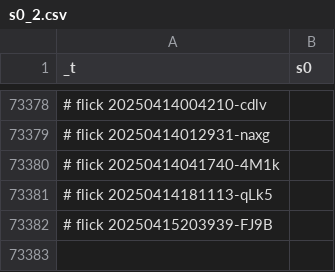
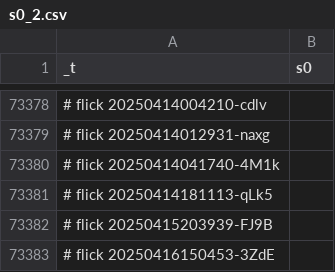
Before and after one commit to abikesa/resonate, a CSV file: kitabo/ensi/ukubona/donorcase/test2/assets/csv/s0_2.csv, drawn as a sheet; only a part is shown, gaps mark what is left out; the diff names each change by its address in the sheet, - before the commit and + after, or states it on an @@ line.

Commit message:
kitabo/ensi/ukubona/donorcase/test2/assets/csv/s0_2.csv

```diff
--- a/kitabo/ensi/ukubona/donorcase/test2/assets/csv/s0_2.csv
+++ b/kitabo/ensi/ukubona/donorcase/test2/assets/csv/s0_2.csv
+row 73383: # flick 20250416150453-3ZdE
```
